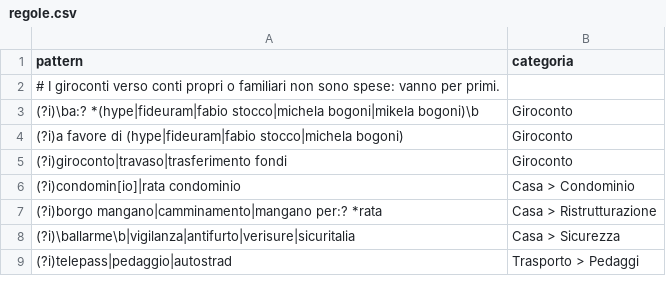
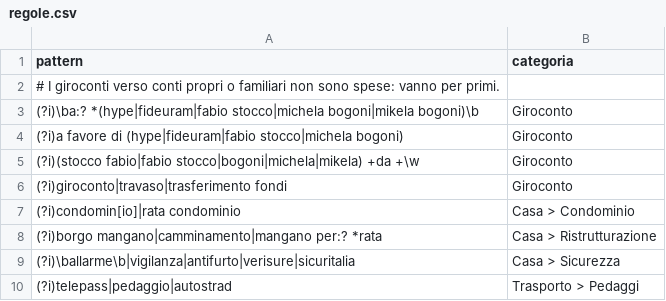
Before and after one commit to pubule/budget-manager, a CSV file: regole.csv, drawn as a sheet; only a part is shown; the diff names each change by its address in the sheet, - before the commit and + after, or states it on an @@ line.

```diff
--- a/regole.csv
+++ b/regole.csv
+row 5: (?i)(stocco fabio|fabio stocco|bogoni|michela|mikela) +da +\w | Giroconto
```
Also changed, not shown: 1 other file.
